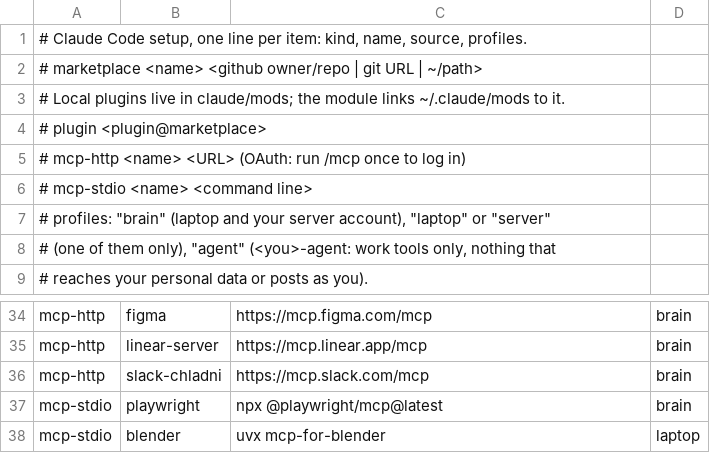
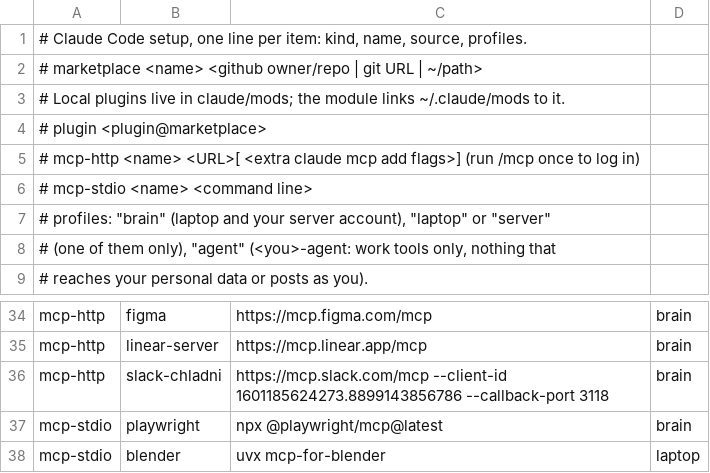
Before and after one commit to stevanStevic/dotfiles, a TSV file: claude/manifest.tsv, drawn as a sheet; only a part is shown, gaps mark what is left out.

Commit message:
fix(claude): Slack MCP needs its fixed OAuth client id and callback port

```diff
--- a/claude/manifest.tsv
+++ b/claude/manifest.tsv
@@ -4,3 +4,3 @@
 #   plugin       <plugin@marketplace>
-#   mcp-http     <name>  <URL>          (OAuth: run /mcp once to log in)
+#   mcp-http     <name>  <URL>[ <extra claude mcp add flags>]  (run /mcp once to log in)
 #   mcp-stdio    <name>  <command line>
@@ -35,3 +35,3 @@ mcp-http	figma	https://mcp.figma.com/mcp	brain
 mcp-http	linear-server	https://mcp.linear.app/mcp	brain
-mcp-http	slack-chladni	https://mcp.slack.com/mcp	brain
+mcp-http	slack-chladni	https://mcp.slack.com/mcp --client-id 1601185624273.8899143856786 --callback-port 3118	brain
 mcp-stdio	playwright	npx @playwright/mcp@latest	brain
```
Also changed, not shown: 1 other file.
